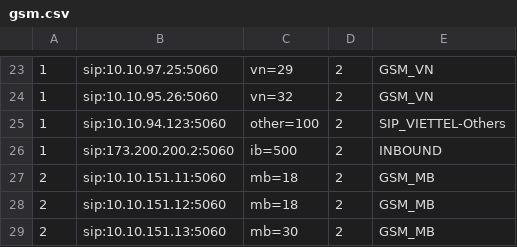
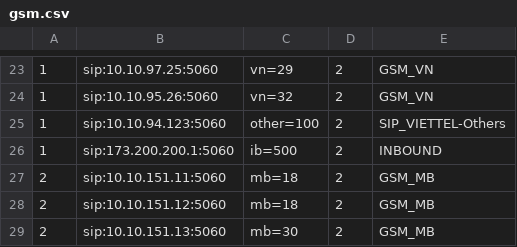
Before and after one commit to devops-itcs/CONFIG-CHANNEL-VPB-154-BK, a CSV file: gsm.csv, drawn as a sheet; only a part is shown, gaps mark what is left out.

Commit message:
Update gsm.csv

```diff
--- a/gsm.csv
+++ b/gsm.csv
@@ -25,3 +25,3 @@
 1,sip:10.10.94.123:5060,other=100,2,SIP_VIETTEL-Others
-1,sip:173.200.200.2:5060,ib=500,2,INBOUND
+1,sip:173.200.200.1:5060,ib=500,2,INBOUND
 2,sip:10.10.151.11:5060,mb=18,2,GSM_MB
```
